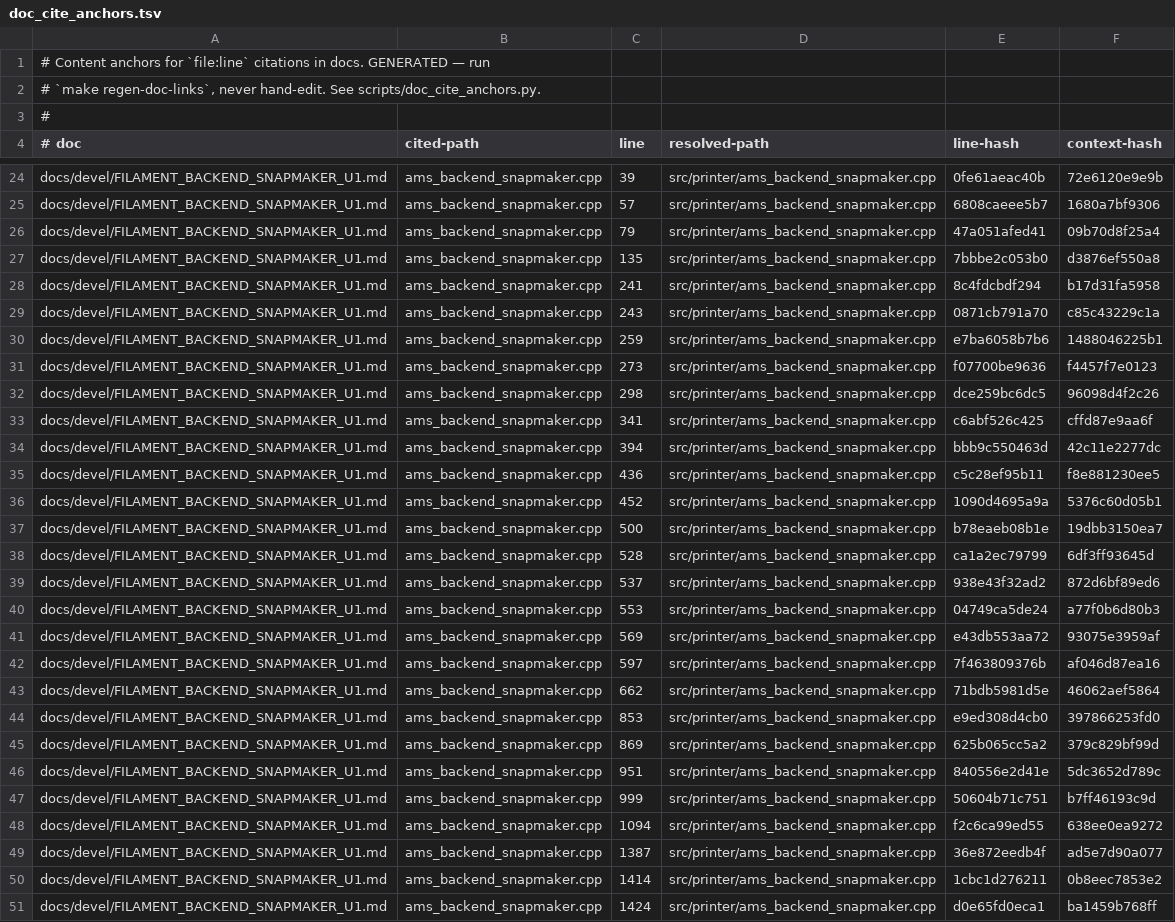
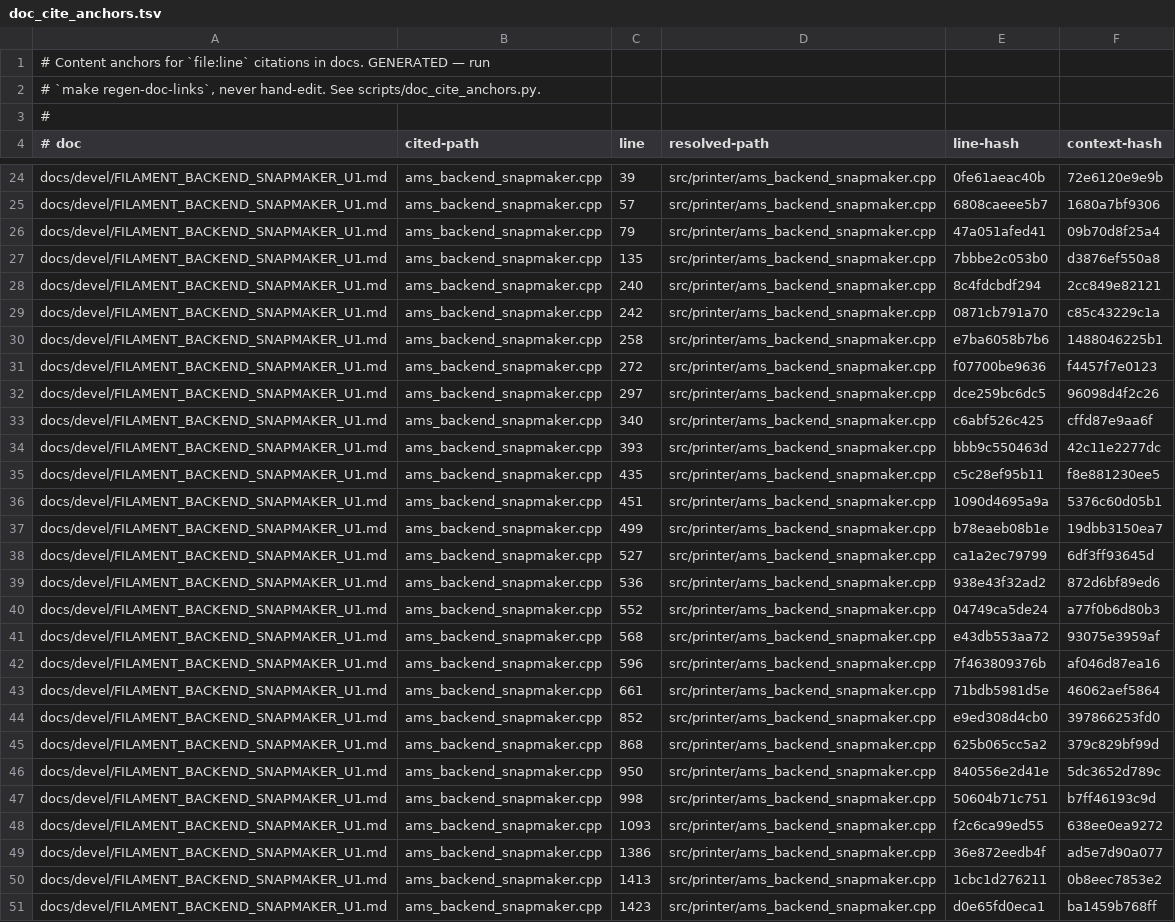
Before and after one commit to prestonbrown/helixscreen, a TSV file: scripts/doc_cite_anchors.tsv, drawn as a sheet; only a part is shown, gaps mark what is left out; the diff covers the shown part only; the diff names each change by its address in the sheet, - before the commit and + after, or states it on an @@ line.

```diff
--- a/scripts/doc_cite_anchors.tsv
+++ b/scripts/doc_cite_anchors.tsv
-C28 (line): 241
+C28 (line): 240
-F28 (context-hash): b17d31fa5958
+F28 (context-hash): 2cc849e82121
-C29 (line): 243
+C29 (line): 242
-C30 (line): 259
+C30 (line): 258
-C31 (line): 273
+C31 (line): 272
-C32 (line): 298
+C32 (line): 297
-C33 (line): 341
+C33 (line): 340
-C34 (line): 394
+C34 (line): 393
-C35 (line): 436
+C35 (line): 435
-C36 (line): 452
+C36 (line): 451
-C37 (line): 500
+C37 (line): 499
-C38 (line): 528
+C38 (line): 527
-C39 (line): 537
+C39 (line): 536
-C40 (line): 553
+C40 (line): 552
-C41 (line): 569
+C41 (line): 568
-C42 (line): 597
+C42 (line): 596
-C43 (line): 662
+C43 (line): 661
-C44 (line): 853
+C44 (line): 852
-C45 (line): 869
+C45 (line): 868
-C46 (line): 951
+C46 (line): 950
-C47 (line): 999
+C47 (line): 998
-C48 (line): 1094
+C48 (line): 1093
-C49 (line): 1387
+C49 (line): 1386
-C50 (line): 1414
+C50 (line): 1413
-C51 (line): 1424
+C51 (line): 1423
```
Also changed, not shown: 21 edited cells elsewhere in this file, 35 other files.
